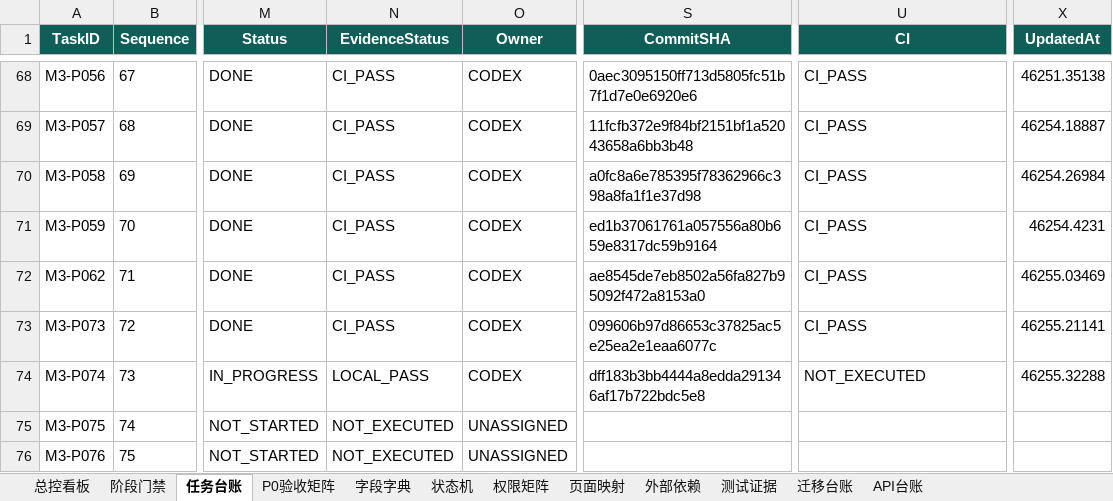
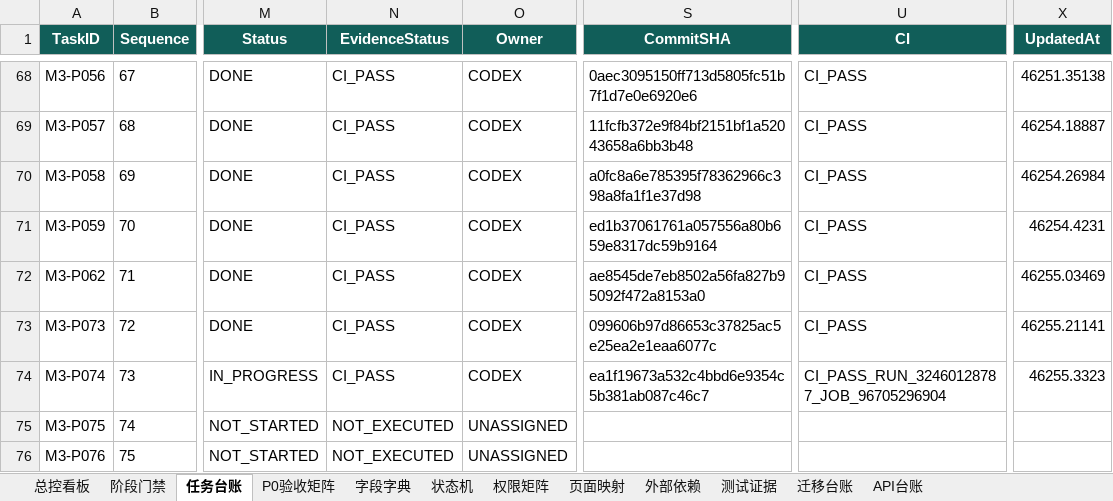
Before and after one commit to EasyStep-lee/flt1, an Excel workbook: 福礼社Codex5.6开发执行包V1.1/17-福礼社Codex5.6执行总控工作簿.xlsx, sheet 任务台账, drawn as a sheet; only a part is shown, gaps mark what is left out; values as stored, in another font and other column widths than the file's, no borders; conditional formats and table styles not drawn; the diff names each change by its address in the sheet, - before the commit and + after, or states it on an @@ line.

Commit message:
docs(m3): record portal home CI evidence

```diff
--- a/福礼社Codex5.6开发执行包V1.1/17-福礼社Codex5.6执行总控工作簿.xlsx (sheet 任务台账)
+++ b/福礼社Codex5.6开发执行包V1.1/17-福礼社Codex5.6执行总控工作簿.xlsx (sheet 任务台账)
-N74 (EvidenceStatus): LOCAL_PASS
+N74 (EvidenceStatus): CI_PASS
-S74 (CommitSHA): dff183b3bb4444a8edda291346af17b722bdc5e8
+S74 (CommitSHA): ea1f19673a532c4bbd6e9354c5b381ab087c46c7
-U74 (CI): NOT_EXECUTED
+U74 (CI): CI_PASS_RUN_32460128787_JOB_96705296904
-X74 (UpdatedAt): 46255.32288
+X74 (UpdatedAt): 46255.3323
```
Also changed, not shown: sheet 总控看板, sheet 页面映射, sheet P0验收矩阵, sheet 测试证据, sheet 阶段门禁, 10 other files.
